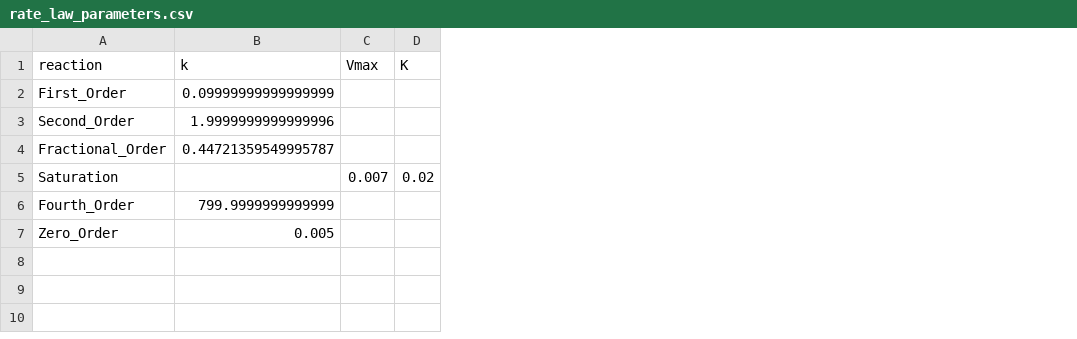
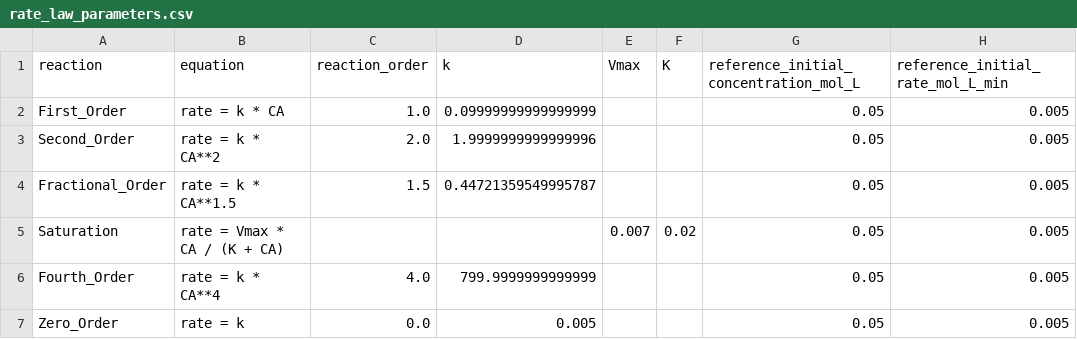
Before and after one commit to PrakharG8651/CHE657-Term-Project, a CSV file: reaction_data/rate_law_parameters.csv, drawn as a sheet; the diff names each change by its address in the sheet, - before the commit and + after, or states it on an @@ line.

Commit message:
Updated reaction data

```diff
--- a/reaction_data/rate_law_parameters.csv
+++ b/reaction_data/rate_law_parameters.csv
+column B (equation), rows 2-7: rate = k * CA | rate = k * CA**2 | rate = k * CA**1.5 | rate = Vmax * CA / (K + CA) | rate = k * CA**4 | rate = k
+column C (reaction_order), rows 2-7: 1.0 | 2.0 | 1.5 |  | 4.0 | 0.0
+column G, rows 1-7: reference_initial_concentration_mol_L | 0.05 | 0.05 | 0.05 | 0.05 | 0.05 | 0.05
+column H (reference_initial_rate_mol_L_min), rows 2-7: all 0.005
```
Also changed, not shown: 2 other files.
